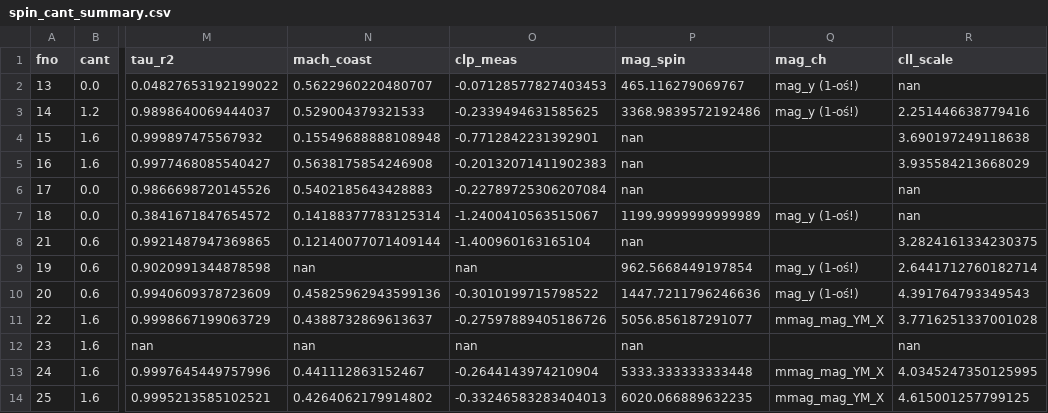
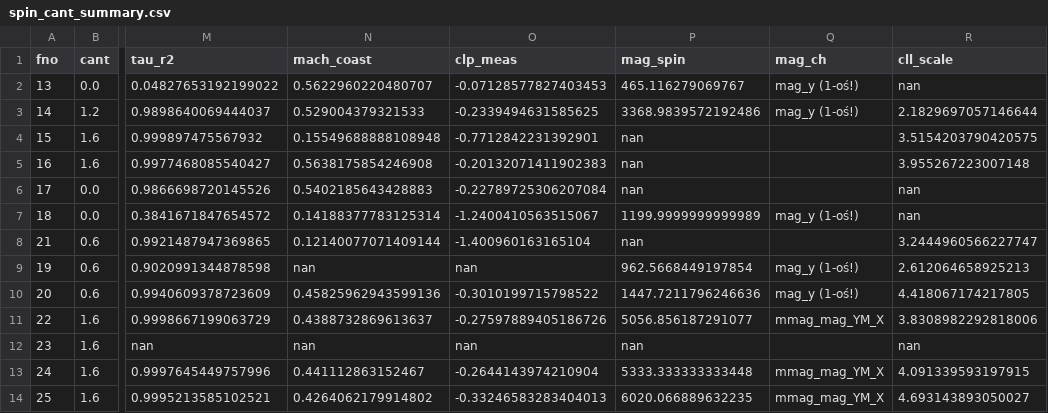
Before and after one commit to mklapomalczyk/flightdynamics, a CSV file: FlightSim/field_test_data/results/spin_cant_summary.csv, drawn as a sheet; only a part is shown, gaps mark what is left out; the diff names each change by its address in the sheet, - before the commit and + after, or states it on an @@ line.

```diff
--- a/FlightSim/field_test_data/results/spin_cant_summary.csv
+++ b/FlightSim/field_test_data/results/spin_cant_summary.csv
-R3 (cll_scale): 2.251446638779416
+R3 (cll_scale): 2.1829697057146644
-R4 (cll_scale): 3.690197249118638
+R4 (cll_scale): 3.5154203790420575
-R5 (cll_scale): 3.935584213668029
+R5 (cll_scale): 3.955267223007148
-R8 (cll_scale): 3.2824161334230375
+R8 (cll_scale): 3.2444960566227747
-R9 (cll_scale): 2.6441712760182714
+R9 (cll_scale): 2.612064658925213
-R10 (cll_scale): 4.391764793349543
+R10 (cll_scale): 4.418067174217805
-R11 (cll_scale): 3.7716251337001028
+R11 (cll_scale): 3.8308982292818006
-R13 (cll_scale): 4.0345247350125995
+R13 (cll_scale): 4.091339593197915
-R14 (cll_scale): 4.615001257799125
+R14 (cll_scale): 4.693143893050027
```
Also changed, not shown: 5 other files.
